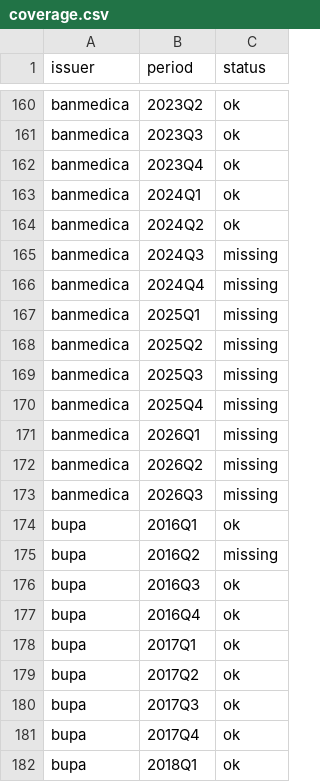
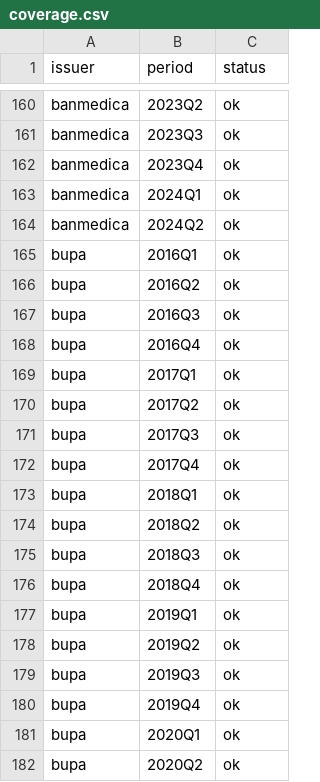
Before and after one commit to IgnacioMendozaRojas/Chile-clinics-benchmark, a CSV file: data/processed/coverage.csv, drawn as a sheet; only a part is shown, gaps mark what is left out; the shorter side is filled out with more unchanged rows; the diff covers the shown part only.

```diff
--- a/data/processed/coverage.csv
+++ b/data/processed/coverage.csv
@@ -164,13 +164,4 @@ banmedica,2024Q1,ok
 banmedica,2024Q2,ok
-banmedica,2024Q3,missing
-banmedica,2024Q4,missing
-banmedica,2025Q1,missing
-banmedica,2025Q2,missing
-banmedica,2025Q3,missing
-banmedica,2025Q4,missing
-banmedica,2026Q1,missing
-banmedica,2026Q2,missing
-banmedica,2026Q3,missing
 bupa,2016Q1,ok
-bupa,2016Q2,missing
+bupa,2016Q2,ok
 bupa,2016Q3,ok
```
Also changed, not shown: 18 removed rows elsewhere in this file, data/processed/indicators.csv, data/processed/notes.csv, 4 other files.
